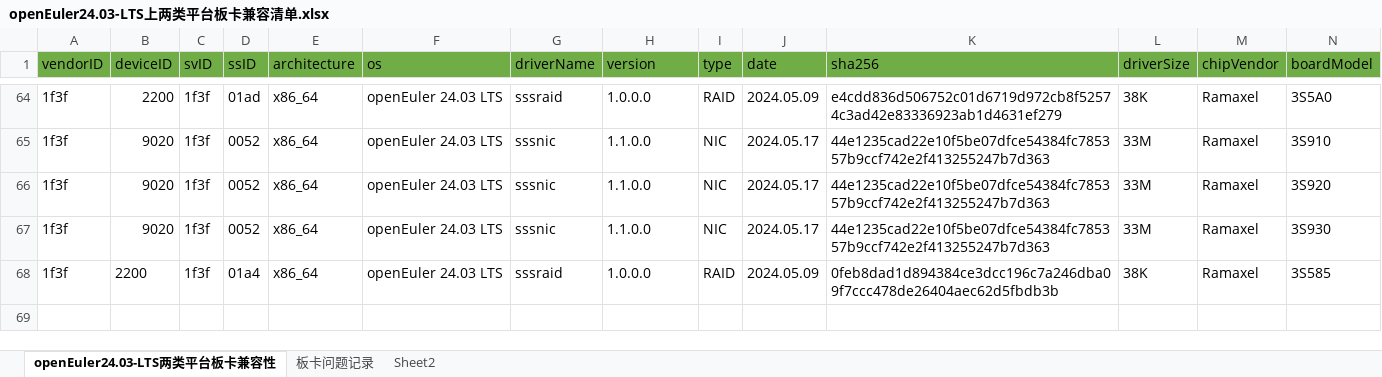
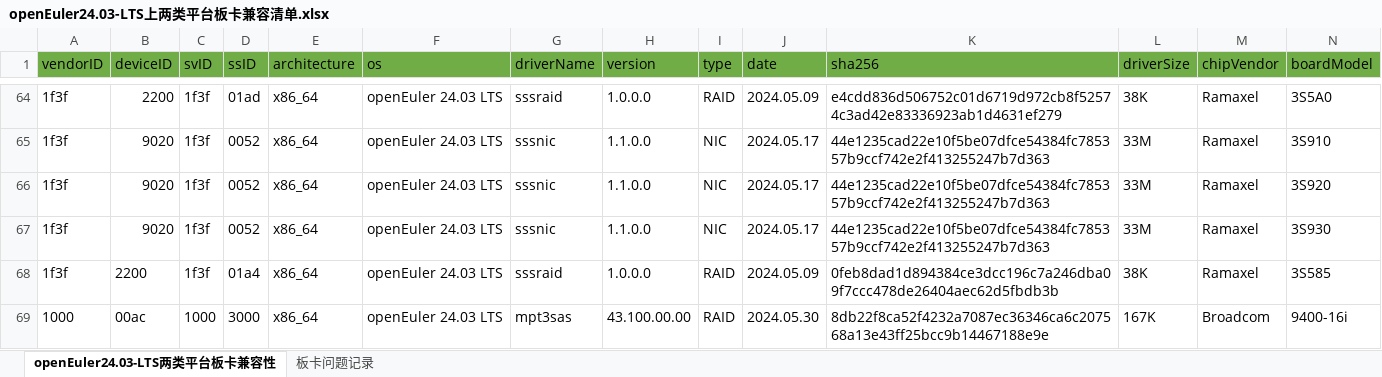
Before and after one commit to openeuler-mirror/openEuler-portal, an Excel workbook: data/compatibility/openEuler24.03-LTS上两类平台板卡兼容清单.xlsx, sheet openEuler24.03-LTS两类平台板卡兼容性, drawn as a sheet; only a part is shown, gaps mark what is left out; values as stored, in another font and other column widths than the file's, no borders; rows hold the shown columns only; the diff names each change by its address in the sheet, - before the commit and + after, or states it on an @@ line.

Commit message:
增加9400-16i板卡与openEuler24.03 LTS x86_64系统的兼容性适配信息

```diff
--- a/data/compatibility/openEuler24.03-LTS上两类平台板卡兼容清单.xlsx (sheet openEuler24.03-LTS两类平台板卡兼容性)
+++ b/data/compatibility/openEuler24.03-LTS上两类平台板卡兼容清单.xlsx (sheet openEuler24.03-LTS两类平台板卡兼容性)
-sheet tab: Sheet2
+row 69: 1000 | 00ac | 1000 | 3000 | x86_64 | openEuler 24.03 LTS | mpt3sas | 43.100.00.00 | RAID | 2024.05.30 | 8db22f8ca52f4232a7087ec36346ca6c207568a13e43ff25bcc9b14467188e9e | 167K | Broadcom | 9400-16i
```
Also changed, not shown: 2 other files.
